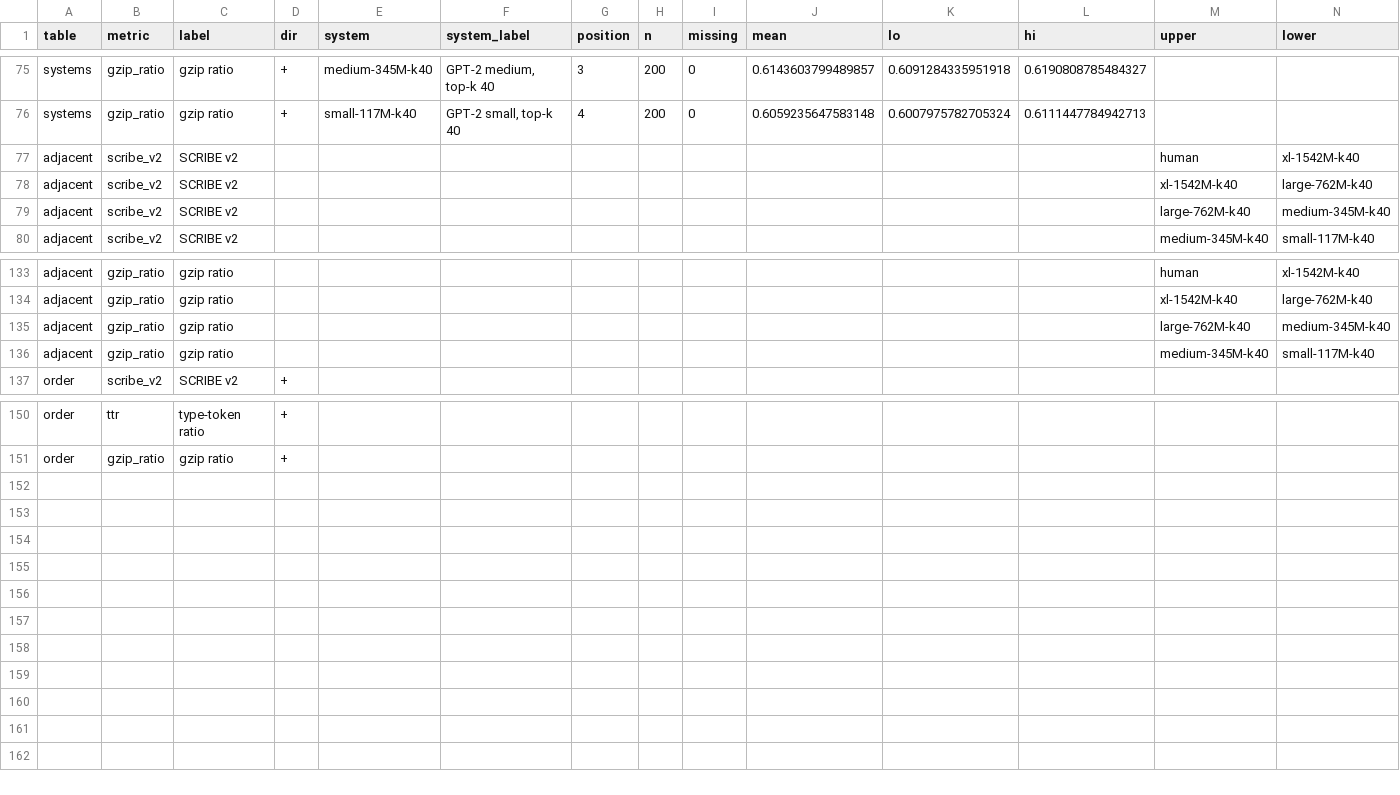
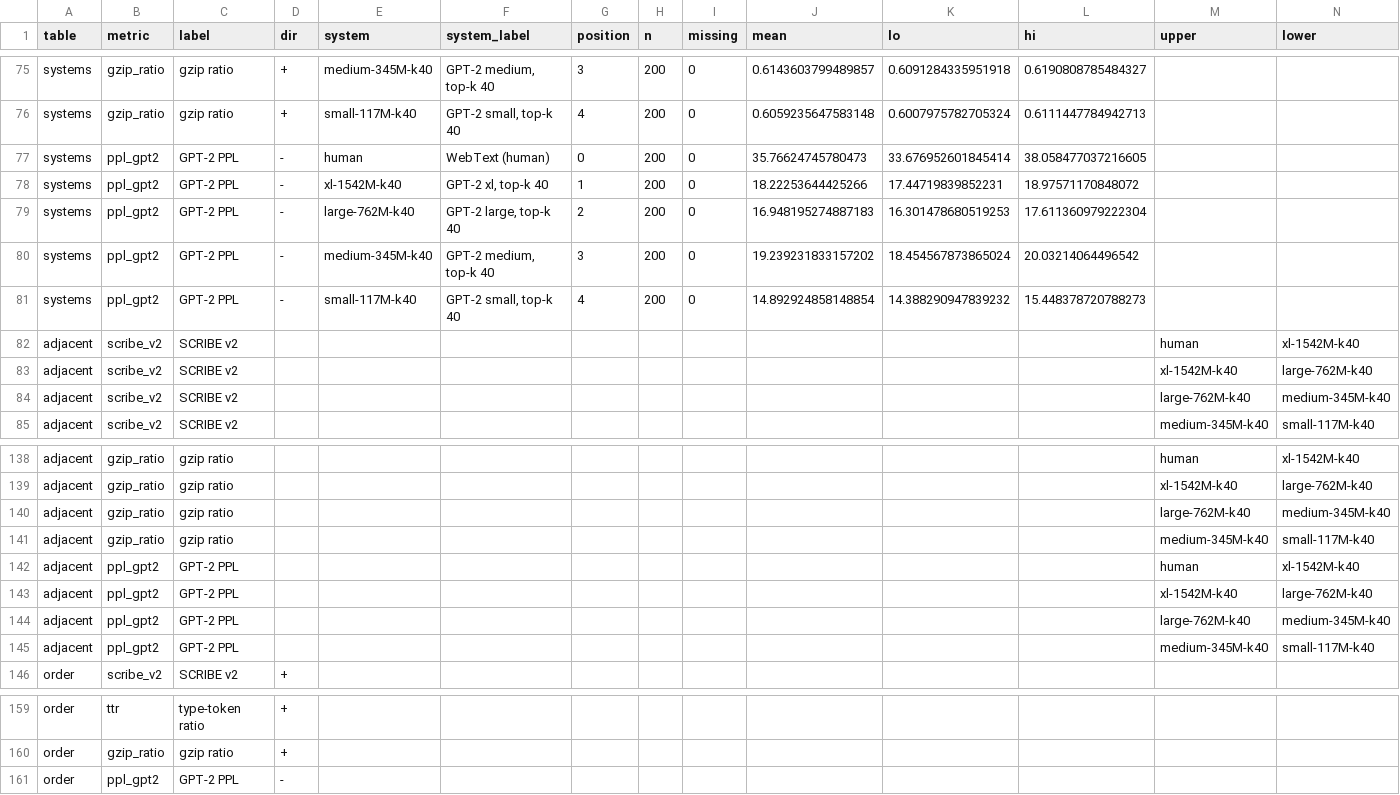
Before and after one commit to odin-loki/Cypha, a CSV file: paper/scribe/results/gpt2out_k40_200_all.csv, drawn as a sheet; only a part is shown, gaps mark what is left out; rows hold the shown columns only; the diff names each change by its address in the sheet, - before the commit and + after, or states it on an @@ line.

```diff
--- a/paper/scribe/results/gpt2out_k40_200_all.csv
+++ b/paper/scribe/results/gpt2out_k40_200_all.csv
+row 77: systems | ppl_gpt2 | GPT-2 PPL | - | human | WebText (human) | 0 | 200 | 0 | 35.76624745780473 | 33.676952601845414 | 38.058477037216605
+row 78: systems | ppl_gpt2 | GPT-2 PPL | - | xl-1542M-k40 | GPT-2 xl, top-k 40 | 1 | 200 | 0 | 18.22253644425266 | 17.44719839852231 | 18.97571170848072
+row 79: systems | ppl_gpt2 | GPT-2 PPL | - | large-762M-k40 | GPT-2 large, top-k 40 | 2 | 200 | 0 | 16.948195274887183 | 16.301478680519253 | 17.611360979222304
+row 80: systems | ppl_gpt2 | GPT-2 PPL | - | medium-345M-k40 | GPT-2 medium, top-k 40 | 3 | 200 | 0 | 19.239231833157202 | 18.454567873865024 | 20.03214064496542
+row 81: systems | ppl_gpt2 | GPT-2 PPL | - | small-117M-k40 | GPT-2 small, top-k 40 | 4 | 200 | 0 | 14.892924858148854 | 14.388290947839232 | 15.448378720788273
+row 142: adjacent | ppl_gpt2 | GPT-2 PPL |  |  |  |  |  |  |  |  |  | human | xl-1542M-k40
+row 143: adjacent | ppl_gpt2 | GPT-2 PPL |  |  |  |  |  |  |  |  |  | xl-1542M-k40 | large-762M-k40
+row 144: adjacent | ppl_gpt2 | GPT-2 PPL |  |  |  |  |  |  |  |  |  | large-762M-k40 | medium-345M-k40
+row 145: adjacent | ppl_gpt2 | GPT-2 PPL |  |  |  |  |  |  |  |  |  | medium-345M-k40 | small-117M-k40
+row 161: order | ppl_gpt2 | GPT-2 PPL | -
```
Also changed, not shown: paper/scribe/results/attacks_50_all.extra.csv, paper/scribe/results/gpt2out_pure_200_all.csv, 37 other files.
